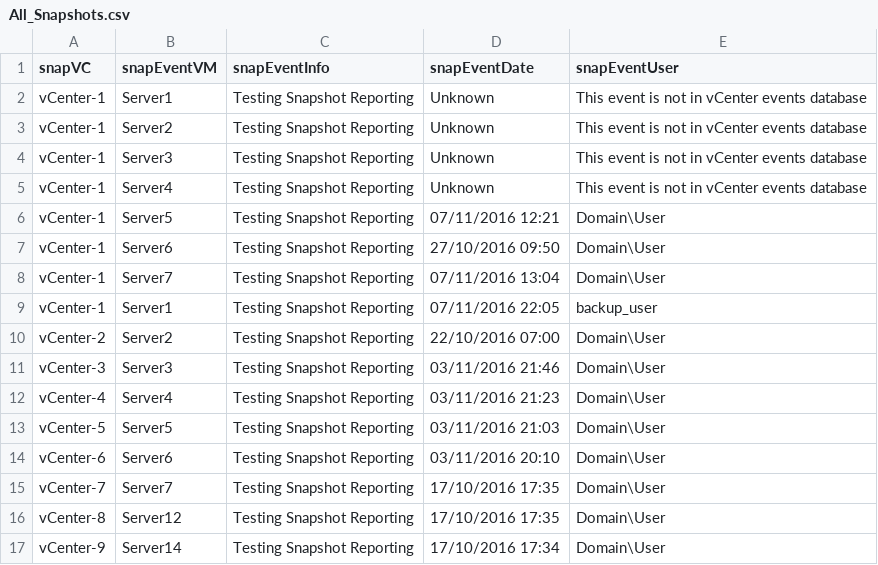
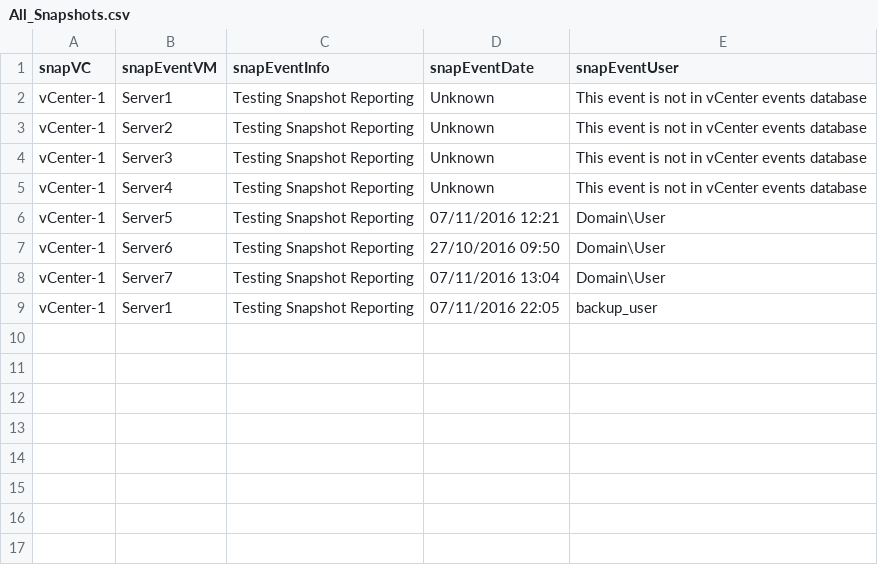
Before and after one commit to Scripting-Cactus/VMware-Active-Snapshot-Report, a CSV file: Output/All_Snapshots.csv, drawn as a sheet; the diff names each change by its address in the sheet, - before the commit and + after, or states it on an @@ line.

```diff
--- a/Output/All_Snapshots.csv
+++ b/Output/All_Snapshots.csv
-row 10: vCenter-2 | Server2 | Testing Snapshot Reporting | 22/10/2016 07:00 | Domain\User
-row 11: vCenter-3 | Server3 | Testing Snapshot Reporting | 03/11/2016 21:46 | Domain\User
-row 12: vCenter-4 | Server4 | Testing Snapshot Reporting | 03/11/2016 21:23 | Domain\User
-row 13: vCenter-5 | Server5 | Testing Snapshot Reporting | 03/11/2016 21:03 | Domain\User
-row 14: vCenter-6 | Server6 | Testing Snapshot Reporting | 03/11/2016 20:10 | Domain\User
-row 15: vCenter-7 | Server7 | Testing Snapshot Reporting | 17/10/2016 17:35 | Domain\User
-row 16: vCenter-8 | Server12 | Testing Snapshot Reporting | 17/10/2016 17:35 | Domain\User
-row 17: vCenter-9 | Server14 | Testing Snapshot Reporting | 17/10/2016 17:34 | Domain\User
```
Also changed, not shown: 3 other files.
